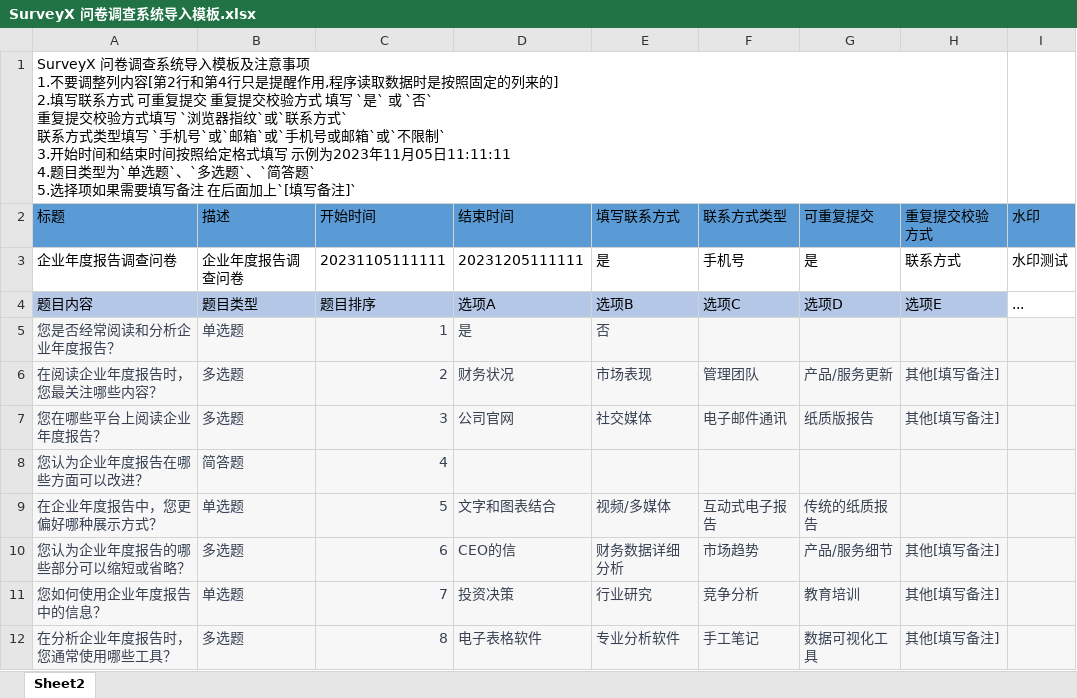
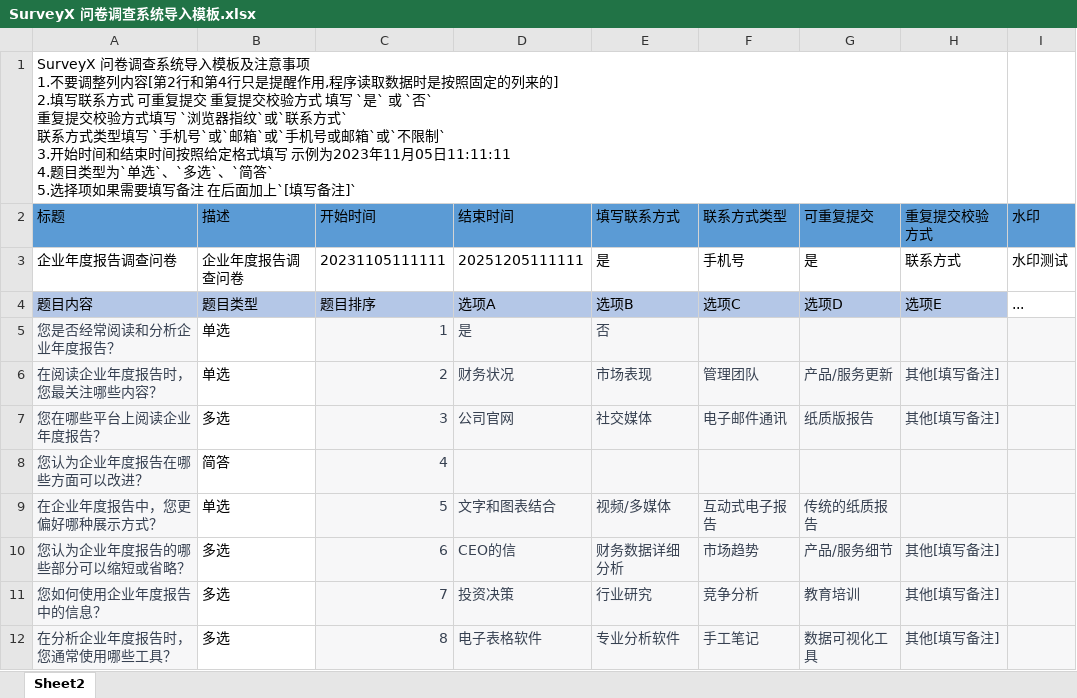
Before and after one commit to sxz799/surveyX, an Excel workbook: doc/SurveyX 问卷调查系统导入模板.xlsx, sheet Sheet2, drawn as a sheet; values as stored, in another font and other column widths than the file's, no borders; ↵ is a line break in a cell; the diff names each change by its address in the sheet, - before the commit and + after, or states it on an @@ line.

```diff
--- a/doc/SurveyX 问卷调查系统导入模板.xlsx (sheet Sheet2)
+++ b/doc/SurveyX 问卷调查系统导入模板.xlsx (sheet Sheet2)
-A1 (标题): …为`单选题`、`多选题`、`简答题` ↵ 5.选择…
+A1 (标题): …为`单选`、`多选`、`简答` ↵ 5.选择…
-D3 (结束时间): 20231205111111
+D3 (结束时间): 20251205111111
-B5 (描述): 单选题
+B5 (描述): 单选
@@ B5:B12 fill: #F7F7F8 → none, text colour: #374151 → black @@
-B6 (描述): 多选题
+B6 (描述): 单选
-B7 (描述): 多选题
+B7 (描述): 多选
-B8 (描述): 简答题
+B8 (描述): 简答
-B9 (描述): 单选题
+B9 (描述): 单选
-B10 (描述): 多选题
+B10 (描述): 多选
-B11 (描述): 单选题
+B11 (描述): 多选
-B12 (描述): 多选题
+B12 (描述): 多选
```
Also changed, not shown: 3 other files.
